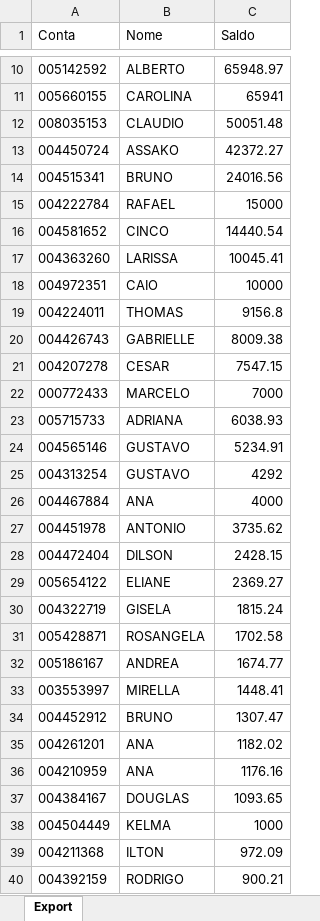
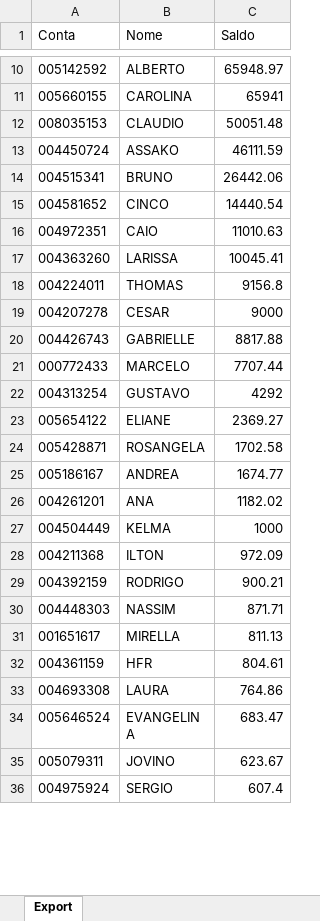
Before and after one commit to bluemetrixgit/Mesa_de_operacao, an Excel workbook: Saldo.xlsx, sheet Export, drawn as a sheet; only a part is shown, gaps mark what is left out; the shorter side is filled out with more unchanged rows; values as stored, in another font and other column widths than the file's, no borders; removed rows and columns are numbered as before the commit, all else as after; the diff covers the shown part only; the diff names each change by its address in the sheet, - before the commit and + after, or states it on an @@ line.

Commit message:
Add files via upload

```diff
--- a/Saldo.xlsx (sheet Export)
+++ b/Saldo.xlsx (sheet Export)
-C13 (Saldo): 42372.27
+C13 (Saldo): 46111.59
-C14 (Saldo): 24016.56
+C14 (Saldo): 26442.06
-row 15: 004222784 | RAFAEL | 15000
+row 16: 004972351 | CAIO | 11010.63
-row 18: 004972351 | CAIO | 10000
-row 20: 004426743 | GABRIELLE | 8009.38
-C19 (Saldo): 7547.15
+C19 (Saldo): 9000
+row 20: 004426743 | GABRIELLE | 8817.88
-C21 (Saldo): 7000
+C21 (Saldo): 7707.44
-row 23: 005715733 | ADRIANA | 6038.93
-row 24: 004565146 | GUSTAVO | 5234.91
-row 26: 004467884 | ANA | 4000
-row 27: 004451978 | ANTONIO | 3735.62
-row 28: 004472404 | DILSON | 2428.15
-row 30: 004322719 | GISELA | 1815.24
-row 33: 003553997 | MIRELLA | 1448.41
-row 34: 004452912 | BRUNO | 1307.47
-row 36: 004210959 | ANA | 1176.16
-row 37: 004384167 | DOUGLAS | 1093.65
```
Also changed, not shown: 4 added rows and 1 removed row elsewhere in this sheet.
